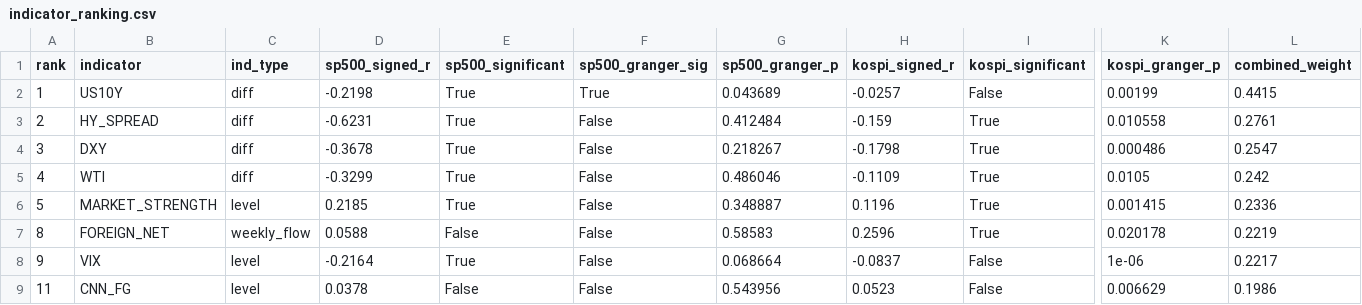
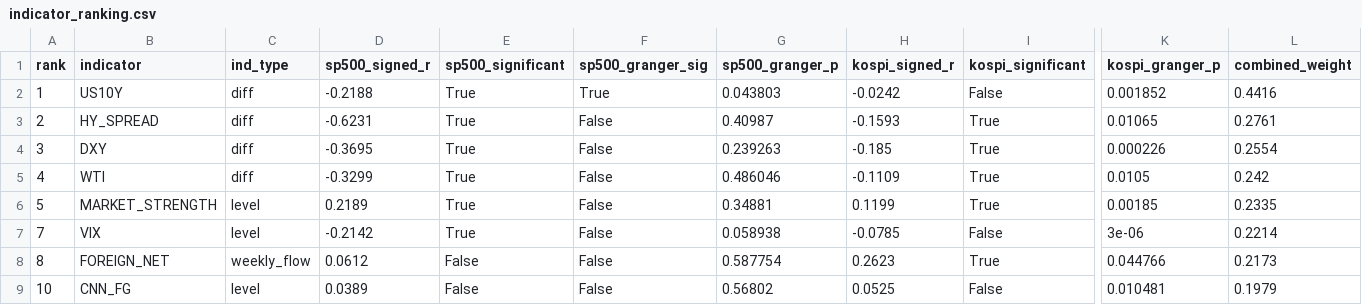
Before and after one commit to HwangatWork/AI-Analyzer, a CSV file: output/indicator_ranking.csv, drawn as a sheet; only a part is shown, gaps mark what is left out; removed rows and columns are numbered as before the commit, all else as after; rows hold the shown columns only; the diff covers the shown part only; the diff names each change by its address in the sheet, - before the commit and + after, or states it on an @@ line.

```diff
--- a/output/indicator_ranking.csv
+++ b/output/indicator_ranking.csv
-D2 (sp500_signed_r): -0.2198
+D2 (sp500_signed_r): -0.2188
-G2 (sp500_granger_p): 0.043689
+G2 (sp500_granger_p): 0.043803
-H2 (kospi_signed_r): -0.0257
+H2 (kospi_signed_r): -0.0242
-K2 (kospi_granger_p): 0.00199
+K2 (kospi_granger_p): 0.001852
-L2 (combined_weight): 0.4415
+L2 (combined_weight): 0.4416
-G3 (sp500_granger_p): 0.412484
+G3 (sp500_granger_p): 0.40987
-H3 (kospi_signed_r): -0.159
+H3 (kospi_signed_r): -0.1593
-K3 (kospi_granger_p): 0.010558
+K3 (kospi_granger_p): 0.01065
-D4 (sp500_signed_r): -0.3678
+D4 (sp500_signed_r): -0.3695
-G4 (sp500_granger_p): 0.218267
+G4 (sp500_granger_p): 0.239263
-H4 (kospi_signed_r): -0.1798
+H4 (kospi_signed_r): -0.185
-K4 (kospi_granger_p): 0.000486
+K4 (kospi_granger_p): 0.000226
-L4 (combined_weight): 0.2547
+L4 (combined_weight): 0.2554
-D6 (sp500_signed_r): 0.2185
+D6 (sp500_signed_r): 0.2189
-G6 (sp500_granger_p): 0.348887
+G6 (sp500_granger_p): 0.34881
-H6 (kospi_signed_r): 0.1196
+H6 (kospi_signed_r): 0.1199
-K6 (kospi_granger_p): 0.001415
+K6 (kospi_granger_p): 0.00185
-L6 (combined_weight): 0.2336
+L6 (combined_weight): 0.2335
+row 7: 7 | VIX | level | -0.2142 | True | False | 0.058938 | -0.0785 | False | 3e-06 | 0.2214
-D8 (sp500_signed_r): 0.0588
+D8 (sp500_signed_r): 0.0612
-G8 (sp500_granger_p): 0.58583
+G8 (sp500_granger_p): 0.587754
-H8 (kospi_signed_r): 0.2596
+H8 (kospi_signed_r): 0.2623
-K8 (kospi_granger_p): 0.020178
+K8 (kospi_granger_p): 0.044766
-L8 (combined_weight): 0.2219
+L8 (combined_weight): 0.2173
-row 8: 9 | VIX | level | -0.2164 | True | False | 0.068664 | -0.0837 | False | 1e-06 | 0.2217
-A9 (rank): 11
+A9 (rank): 10
-D9 (sp500_signed_r): 0.0378
+D9 (sp500_signed_r): 0.0389
-G9 (sp500_granger_p): 0.543956
+G9 (sp500_granger_p): 0.56802
-H9 (kospi_signed_r): 0.0523
+H9 (kospi_signed_r): 0.0525
-K9 (kospi_granger_p): 0.006629
+K9 (kospi_granger_p): 0.010481
-L9 (combined_weight): 0.1986
+L9 (combined_weight): 0.1979
```
Also changed, not shown: 27 edited cells elsewhere in this file, output/market_signals.csv, output/stock_analysis.csv, 7 other files.
